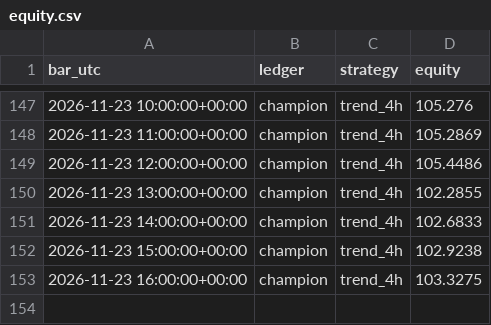
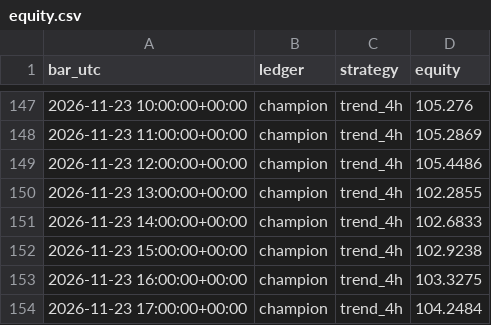
Before and after one commit to AyoubHa19/Trading-desk, a CSV file: state/equity.csv, drawn as a sheet; only a part is shown, gaps mark what is left out; the diff names each change by its address in the sheet, - before the commit and + after, or states it on an @@ line.

```diff
--- a/state/equity.csv
+++ b/state/equity.csv
+row 154: 2026-11-23 17:00:00+00:00 | champion | trend_4h | 104.2484
```
Also changed, not shown: 2 other files.
